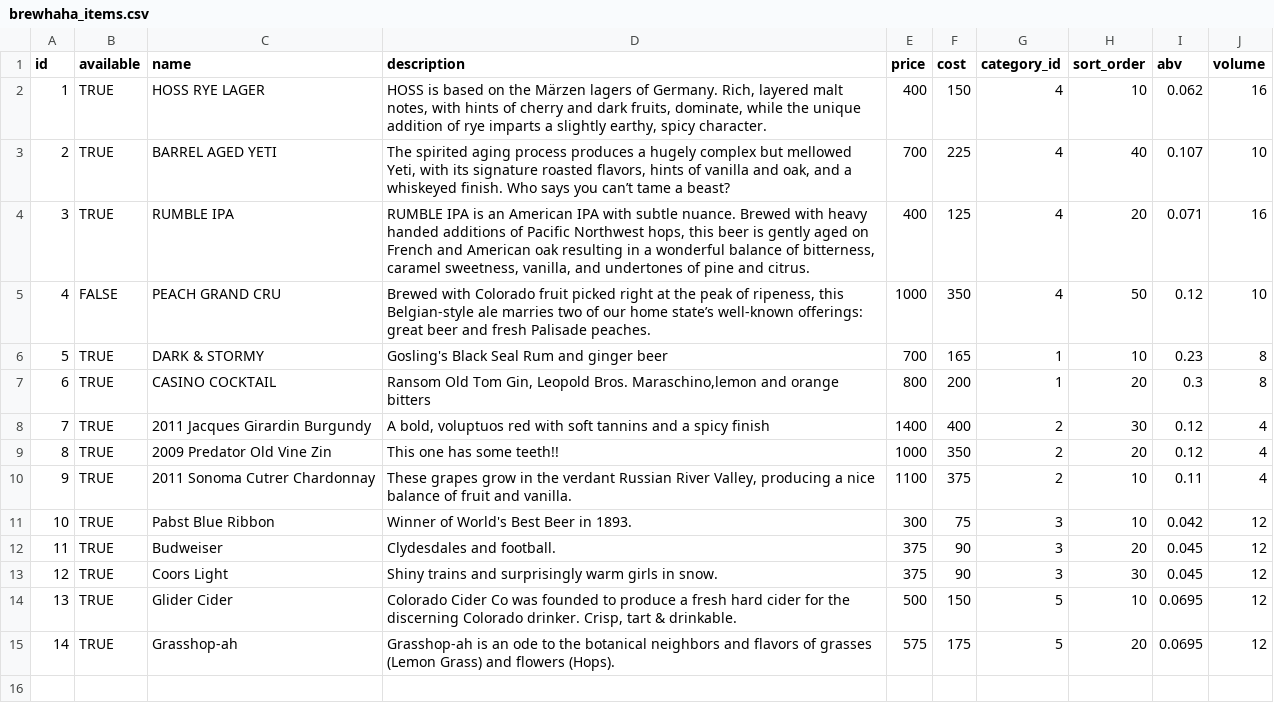
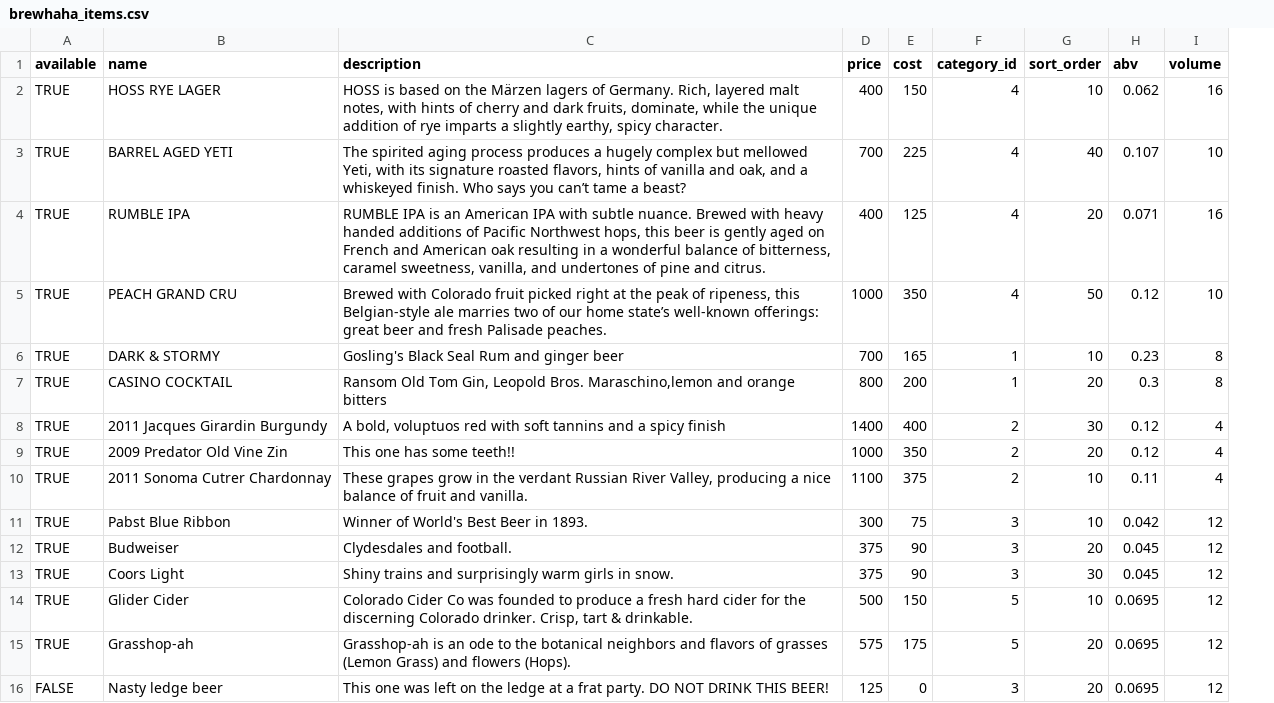
Before and after one commit to MappingKat/Brewhaha, a CSV file: spec/brewhaha_items.csv, drawn as a sheet; removed rows and columns are numbered as before the commit, all else as after; the diff names each change by its address in the sheet, - before the commit and + after, or states it on an @@ line.

Commit message:
fixed category so user only sees available items

```diff
--- a/spec/brewhaha_items.csv
+++ b/spec/brewhaha_items.csv
-column A (id), rows 2-15: 1 | 2 | 3 | 4 | 5 | 6 | 7 | 8 | 9 | 10 | 11 | 12 | 13 | 14
-A5 (available): FALSE
+A5 (available): TRUE
+row 16: FALSE | Nasty ledge beer | This one was left on the ledge at a frat party. DO NOT DRINK THIS BEER! | 125 | 0 | 3 | 20 | 0.0695 | 12
```
Also changed, not shown: 4 other files.
